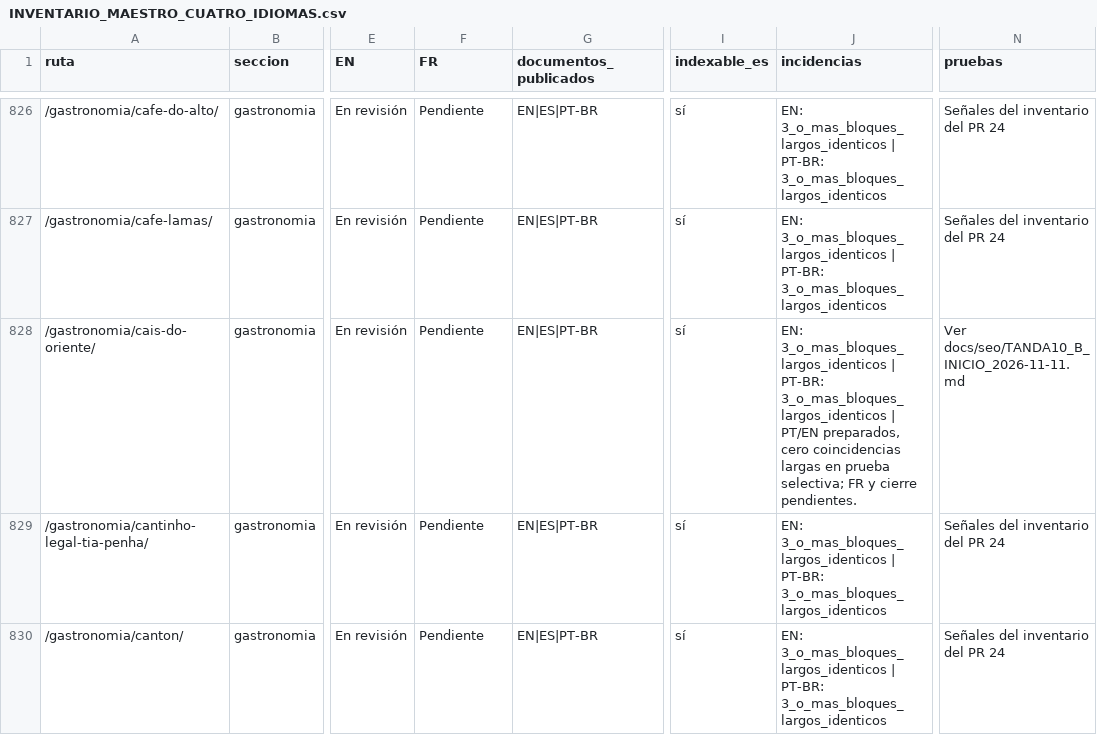
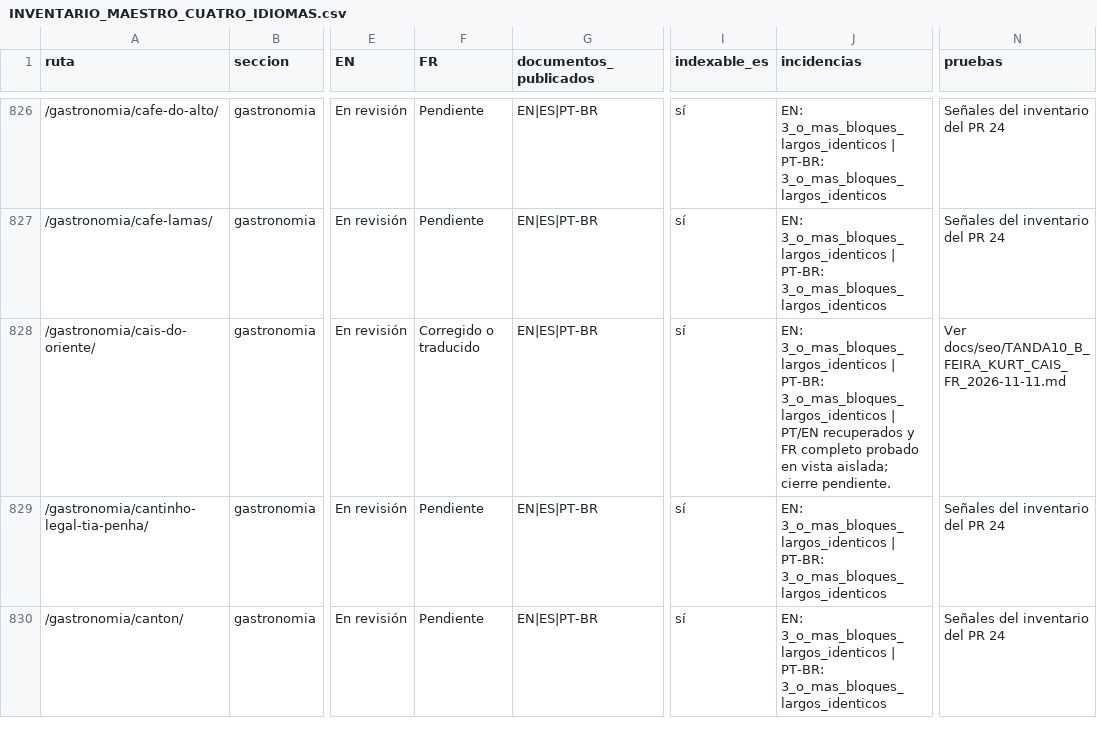
Before and after one commit to lacasadelsushirg-pixel/ernestinho-v2, a CSV file: docs/seo/INVENTARIO_MAESTRO_CUATRO_IDIOMAS.csv, drawn as a sheet; only a part is shown, gaps mark what is left out; the diff covers the shown part only; the diff names each change by its address in the sheet, - before the commit and + after, or states it on an @@ line.

Commit message:
Completar francés de Feira, Kurt y Cais do Oriente

```diff
--- a/docs/seo/INVENTARIO_MAESTRO_CUATRO_IDIOMAS.csv
+++ b/docs/seo/INVENTARIO_MAESTRO_CUATRO_IDIOMAS.csv
-F828 (FR): Pendiente
+F828 (FR): Corregido o traducido
-J828 (incidencias): …| PT/EN preparados, cero coincidencias largas en prueba selectiva; FR y cierre pendientes.
+J828 (incidencias): …| PT/EN recuperados y FR completo probado en vista aislada; cierre pendiente.
-N828 (pruebas): Ver docs/seo/TANDA10_B_INICIO_2026-11-11.md
+N828 (pruebas): Ver docs/seo/TANDA10_B_FEIRA_KURT_CAIS_FR_2026-11-11.md
```
Also changed, not shown: 6 edited cells elsewhere in this file, 4 other files.
